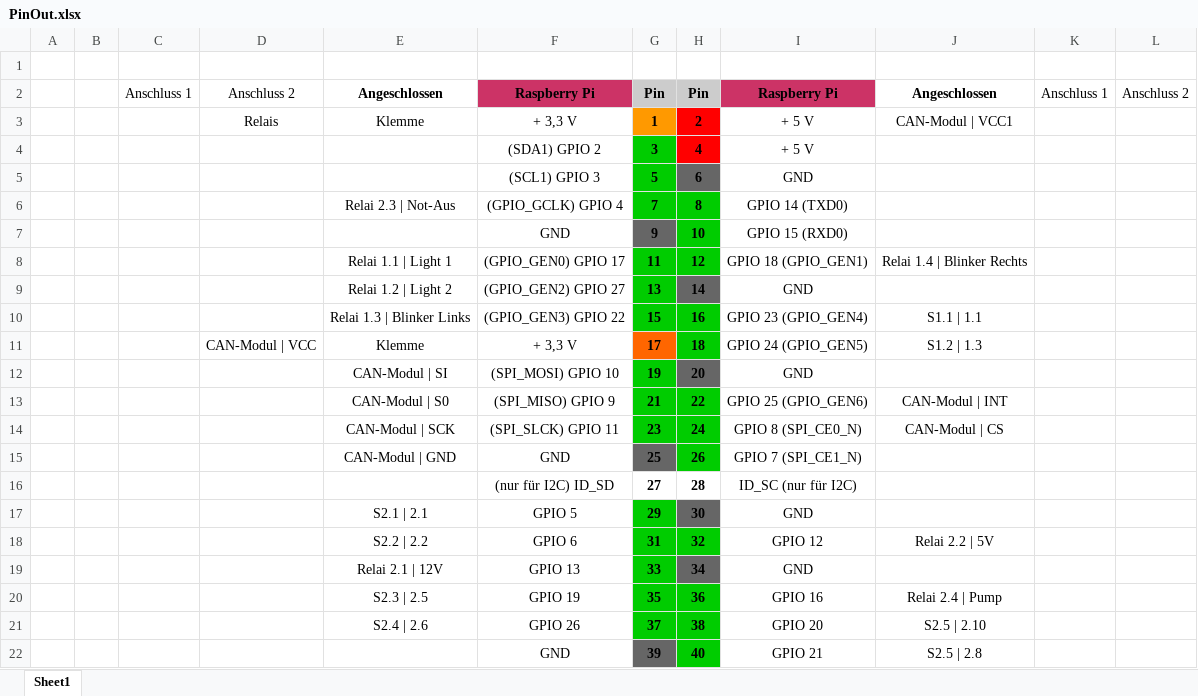
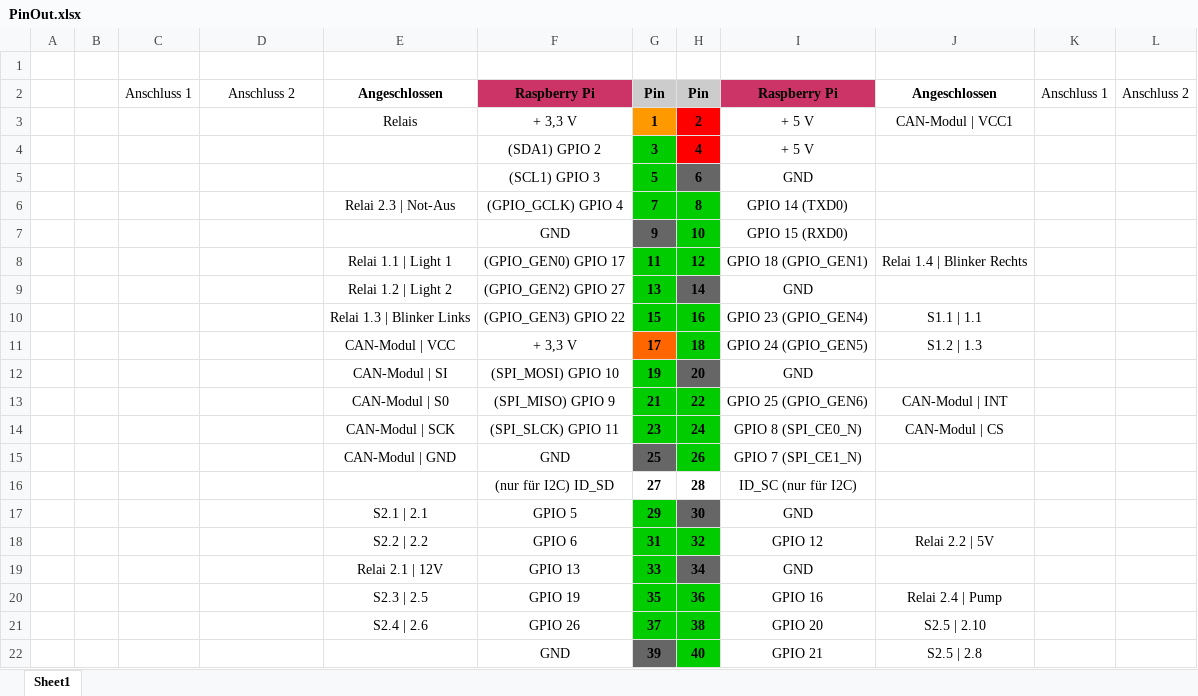
Before and after one commit to kronbergerindustries/HTBLuVA_Diplomarbeit, an Excel workbook: document/figures_source/hcis/PinOut.xlsx, sheet Sheet1, drawn as a sheet; values as stored, in another font and other column widths than the file's, no borders; the diff names each change by its address in the sheet, - before the commit and + after, or states it on an @@ line.

```diff
--- a/document/figures_source/hcis/PinOut.xlsx (sheet Sheet1)
+++ b/document/figures_source/hcis/PinOut.xlsx (sheet Sheet1)
-D3: Relais
+D3: (empty)
-E3: Klemme
+E3: Relais
-D11: CAN-Modul | VCC
+D11: (empty)
-E11: Klemme
+E11: CAN-Modul | VCC
```
Also changed, not shown: 48 other files.
